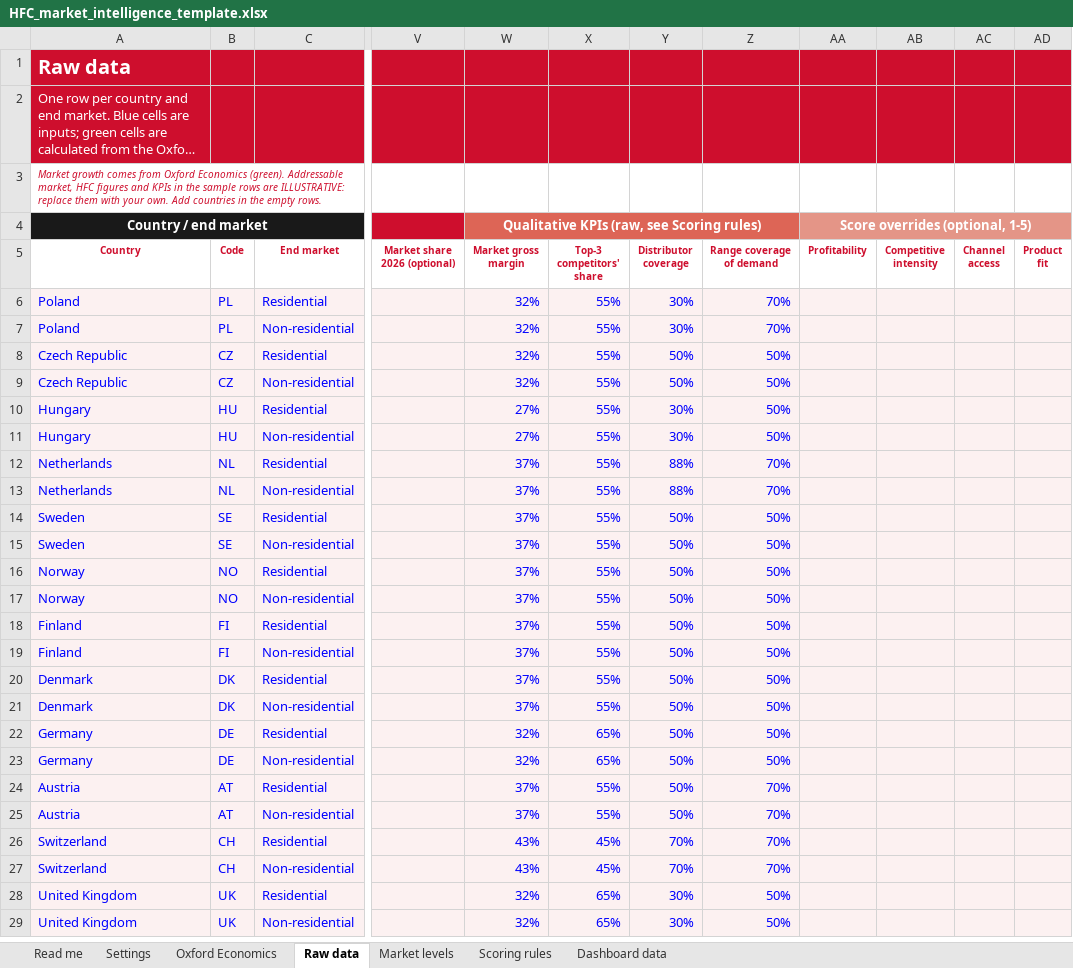
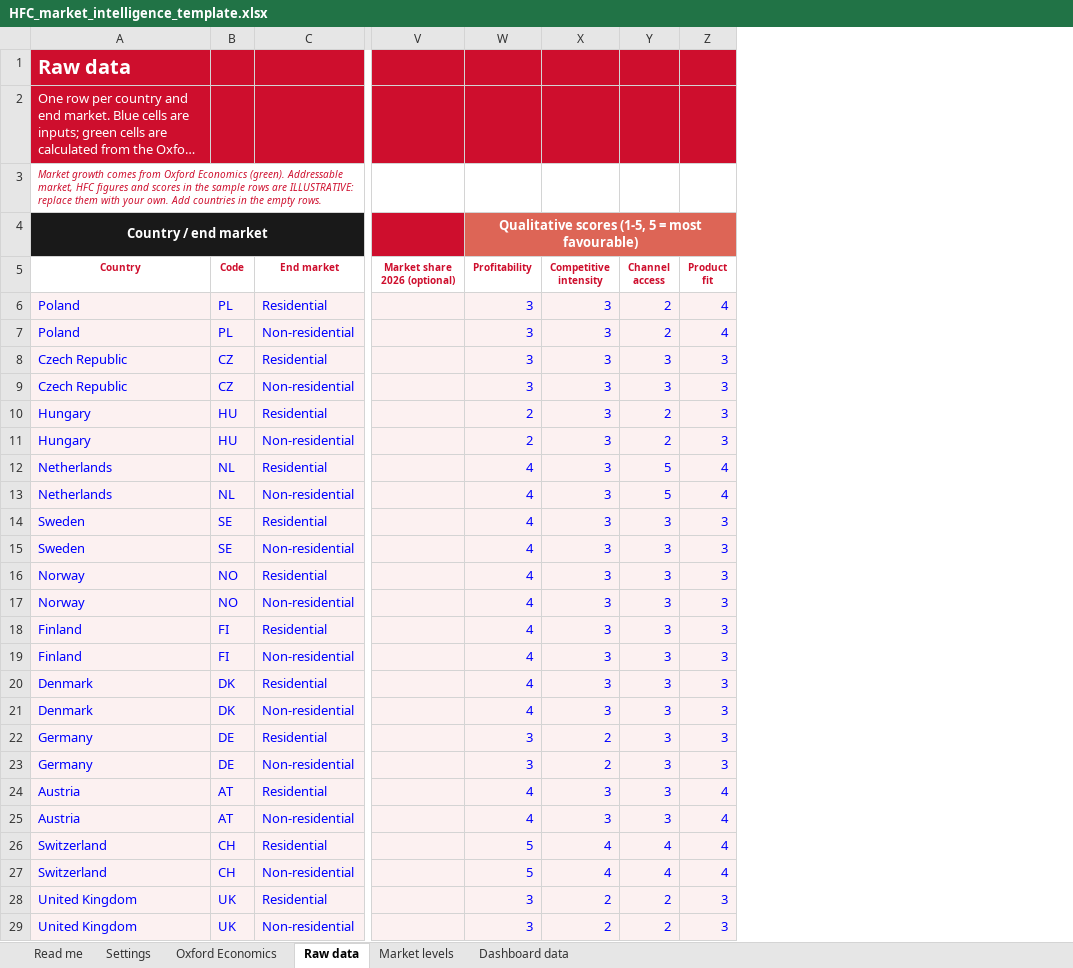
Before and after one commit to martinrueda-hash/HFC, an Excel workbook: templates/HFC_market_intelligence_template.xlsx, sheet Raw data, drawn as a sheet; only a part is shown, gaps mark what is left out; long unchanged cells end in …; values as stored, in another font and other column widths than the file's, no borders; removed rows and columns are numbered as before the commit, all else as after; the diff covers the shown part only; the diff names each change by its address in the sheet, - before the commit and + after, or states it on an @@ line.

```diff
--- a/templates/HFC_market_intelligence_template.xlsx (sheet Raw data)
+++ b/templates/HFC_market_intelligence_template.xlsx (sheet Raw data)
-sheet tab: Scoring rules
-column W (Market gross margin), row 4: Qualitative KPIs (raw, see Scoring rules); rows 6-29: 32% | 32% | 32% | 32% | 27% | 27% | 37% | 37% | 37% | 37% | 37% | 37% | 37% | 37% | 37% | 37% | 32% | 32% | 37% | 37% | 43% | 43% | 32% | 32%
-column X (Top-3 competitors' share), rows 6-29: 55% | 55% | 55% | 55% | 55% | 55% | 55% | 55% | 55% | 55% | 55% | 55% | 55% | 55% | 55% | 55% | 65% | 65% | 55% | 55% | 45% | 45% | 65% | 65%
-column Y (Distributor coverage), rows 6-29: 30% | 30% | 50% | 50% | 30% | 30% | 88% | 88% | 50% | 50% | 50% | 50% | 50% | 50% | 50% | 50% | 50% | 50% | 50% | 50% | 70% | 70% | 30% | 30%
-column Z (Range coverage of demand), rows 6-29: 70% | 70% | 50% | 50% | 50% | 50% | 70% | 70% | 50% | 50% | 50% | 50% | 50% | 50% | 50% | 50% | 50% | 50% | 70% | 70% | 70% | 70% | 50% | 50%
-A3 (Country): …figures and KPIs in the…
+A3 (Country): …figures and scores in the…
-W4 (Profitability): Score overrides (optional, 1-5)
+W4 (Profitability): Qualitative scores (1-5, 5 = most favourable)
-W4:Z4 fill: #E49587
+W4:Z4 fill: #DD6556
-W6:W9 (Profitability): (empty)
+W6:W9 (Profitability): 3
-X6:X21 (Competitive intensity): (empty)
+X6:X21 (Competitive intensity): 3
-Y6:Y7 (Channel access): (empty)
+Y6:Y7 (Channel access): 2
-Z6:Z7 (Product fit): (empty)
+Z6:Z7 (Product fit): 4
-Y8:Y9 (Channel access): (empty)
+Y8:Y9 (Channel access): 3
-Z8:Z11 (Product fit): (empty)
+Z8:Z11 (Product fit): 3
-W10:W11 (Profitability): (empty)
+W10:W11 (Profitability): 2
-Y10:Y11 (Channel access): (empty)
+Y10:Y11 (Channel access): 2
-W12:W21 (Profitability): (empty)
+W12:W21 (Profitability): 4
-Y12:Y13 (Channel access): (empty)
+Y12:Y13 (Channel access): 5
-Z12:Z13 (Product fit): (empty)
+Z12:Z13 (Product fit): 4
-Y14:Y25 (Channel access): (empty)
+Y14:Y25 (Channel access): 3
-Z14:Z23 (Product fit): (empty)
+Z14:Z23 (Product fit): 3
-W22:W23 (Profitability): (empty)
+W22:W23 (Profitability): 3
-X22:X23 (Competitive intensity): (empty)
+X22:X23 (Competitive intensity): 2
-W24:W25 (Profitability): (empty)
+W24:W25 (Profitability): 4
-X24:X25 (Competitive intensity): (empty)
+X24:X25 (Competitive intensity): 3
-Z24:Z27 (Product fit): (empty)
+Z24:Z27 (Product fit): 4
-W26:W27 (Profitability): (empty)
+W26:W27 (Profitability): 5
-X26:X27 (Competitive intensity): (empty)
+X26:X27 (Competitive intensity): 4
-Y26:Y27 (Channel access): (empty)
+Y26:Y27 (Channel access): 4
-W28:W29 (Profitability): (empty)
+W28:W29 (Profitability): 3
-X28:X29 (Competitive intensity): (empty)
+X28:X29 (Competitive intensity): 2
-Y28:Y29 (Channel access): (empty)
+Y28:Y29 (Channel access): 2
-Z28:Z29 (Product fit): (empty)
+Z28:Z29 (Product fit): 3
```
Also changed, not shown: 40 edited cells elsewhere in this sheet, sheet Settings, sheet Read me, sheet Dashboard data, formulas that keep their value, 3 other files.
